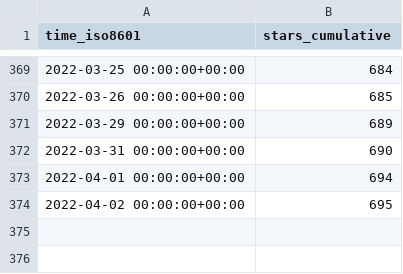
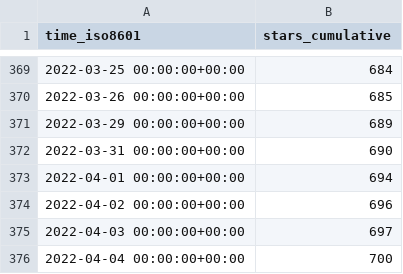
Before and after one commit to vinbrucelu/cli, a CSV file: tendermint/starport/ghrs-data/stargazers.csv, drawn as a sheet; only a part is shown, gaps mark what is left out.

```diff
--- a/tendermint/starport/ghrs-data/stargazers.csv
+++ b/tendermint/starport/ghrs-data/stargazers.csv
@@ -373,2 +373,4 @@ time_iso8601,stars_cumulative
 2022-04-01 00:00:00+00:00,694
-2022-04-02 00:00:00+00:00,695
+2022-04-02 00:00:00+00:00,696
+2022-04-03 00:00:00+00:00,697
+2022-04-04 00:00:00+00:00,700
```
Also changed, not shown: tendermint/starport/ghrs-data/forks.csv.
